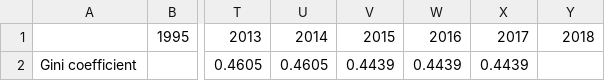
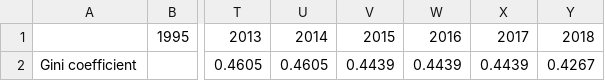
Before and after one commit to Porciuncupine/Thesis_DataRuns, a CSV file: Thesis Dataset - Gini Coefficient.csv, drawn as a sheet; only a part is shown, gaps mark what is left out; the diff names each change by its address in the sheet, - before the commit and + after, or states it on an @@ line.

Commit message:
added datasets, removed Cases solved for ALICases, added 2018 for Gini

```diff
--- a/Thesis Dataset - Gini Coefficient.csv
+++ b/Thesis Dataset - Gini Coefficient.csv
-Y2: (empty)
+Y2: 0.4267
```
Also changed, not shown: 10 other files.
